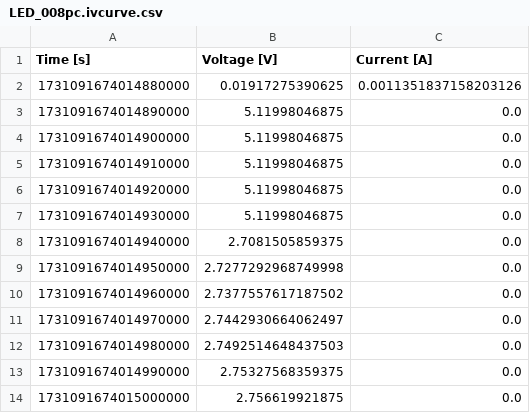
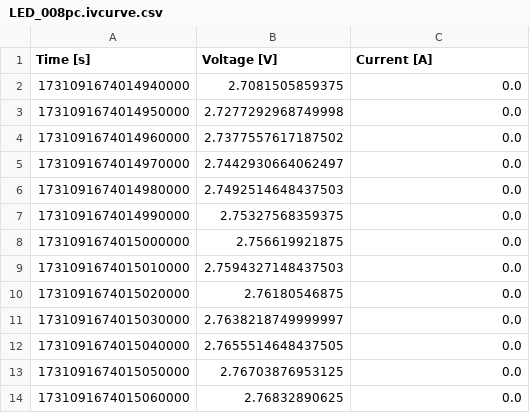
Before and after one commit to orgua/bq_characteristics, a CSV file: eval_kit_behavior_var2/data_solar/LED_008pc.ivcurve.csv, drawn as a sheet; only a part is shown; the shorter side is filled out with more unchanged rows.

```diff
--- a/eval_kit_behavior_var2/data_solar/LED_008pc.ivcurve.csv
+++ b/eval_kit_behavior_var2/data_solar/LED_008pc.ivcurve.csv
@@ -1,8 +1,2 @@
 Time [s]; Voltage [V]; Current [A]
-1731091674014880000; 0.01917275390625; 0.0011351837158203126
-1731091674014890000; 5.11998046875; 0.0
-1731091674014900000; 5.11998046875; 0.0
-1731091674014910000; 5.11998046875; 0.0
-1731091674014920000; 5.11998046875; 0.0
-1731091674014930000; 5.11998046875; 0.0
 1731091674014940000; 2.7081505859375; 0.0
```
Also changed, not shown: eval_kit_behavior_var2/data_solar/LED_003pc.ivcurve.csv, eval_kit_behavior_var2/data_solar/LED_010pc.ivcurve.csv, 10 other files.
